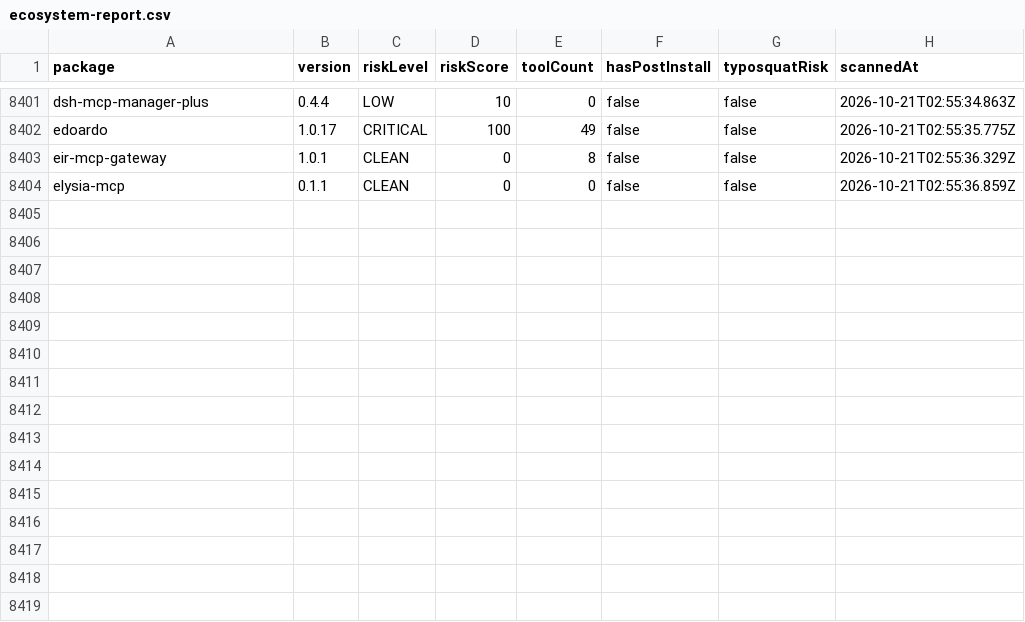
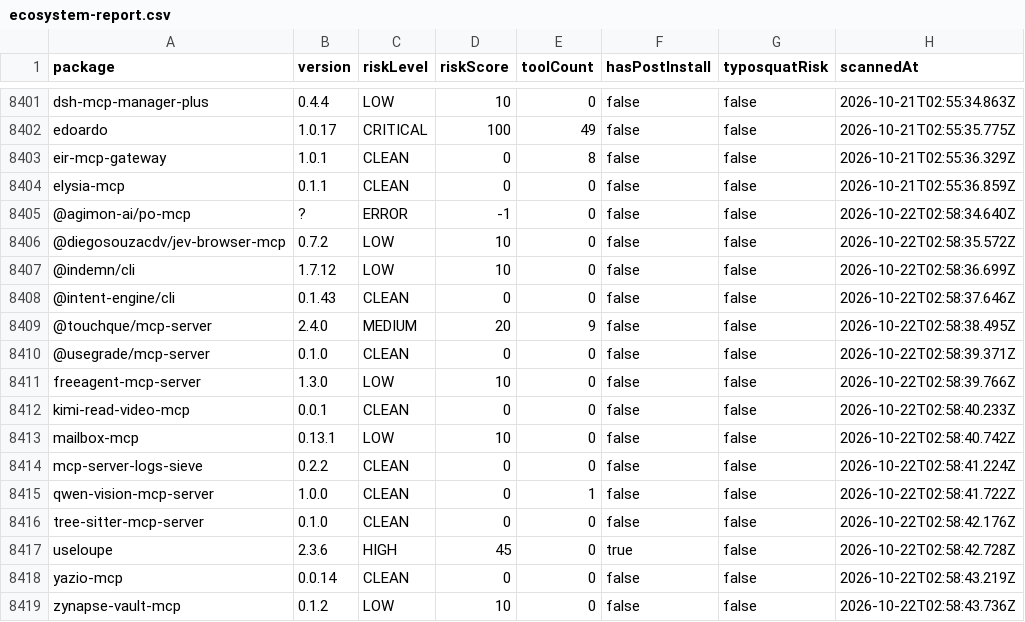
Before and after one commit to cpyang/agent-threat-rules, a CSV file: data/ecosystem-report.csv, drawn as a sheet; only a part is shown, gaps mark what is left out; the diff names each change by its address in the sheet, - before the commit and + after, or states it on an @@ line.

Commit message:
chore: daily ecosystem scan 2026-10-22
Scanned 15 packages
- CRITICAL: 0
- HIGH: 1

```diff
--- a/data/ecosystem-report.csv
+++ b/data/ecosystem-report.csv
+row 8405: @agimon-ai/po-mcp | ? | ERROR | -1 | 0 | false | false | 2026-10-22T02:58:34.640Z
+row 8406: @diegosouzacdv/jev-browser-mcp | 0.7.2 | LOW | 10 | 0 | false | false | 2026-10-22T02:58:35.572Z
+row 8407: @indemn/cli | 1.7.12 | LOW | 10 | 0 | false | false | 2026-10-22T02:58:36.699Z
+row 8408: @intent-engine/cli | 0.1.43 | CLEAN | 0 | 0 | false | false | 2026-10-22T02:58:37.646Z
+row 8409: @touchque/mcp-server | 2.4.0 | MEDIUM | 20 | 9 | false | false | 2026-10-22T02:58:38.495Z
+row 8410: @usegrade/mcp-server | 0.1.0 | CLEAN | 0 | 0 | false | false | 2026-10-22T02:58:39.371Z
+row 8411: freeagent-mcp-server | 1.3.0 | LOW | 10 | 0 | false | false | 2026-10-22T02:58:39.766Z
+row 8412: kimi-read-video-mcp | 0.0.1 | CLEAN | 0 | 0 | false | false | 2026-10-22T02:58:40.233Z
+row 8413: mailbox-mcp | 0.13.1 | LOW | 10 | 0 | false | false | 2026-10-22T02:58:40.742Z
+row 8414: mcp-server-logs-sieve | 0.2.2 | CLEAN | 0 | 0 | false | false | 2026-10-22T02:58:41.224Z
+row 8415: qwen-vision-mcp-server | 1.0.0 | CLEAN | 0 | 1 | false | false | 2026-10-22T02:58:41.722Z
+row 8416: tree-sitter-mcp-server | 0.1.0 | CLEAN | 0 | 0 | false | false | 2026-10-22T02:58:42.176Z
+row 8417: useloupe | 2.3.6 | HIGH | 45 | 0 | true | false | 2026-10-22T02:58:42.728Z
+row 8418: yazio-mcp | 0.0.14 | CLEAN | 0 | 0 | false | false | 2026-10-22T02:58:43.219Z
+row 8419: zynapse-vault-mcp | 0.1.2 | LOW | 10 | 0 | false | false | 2026-10-22T02:58:43.736Z
```
Also changed, not shown: 2 other files.
